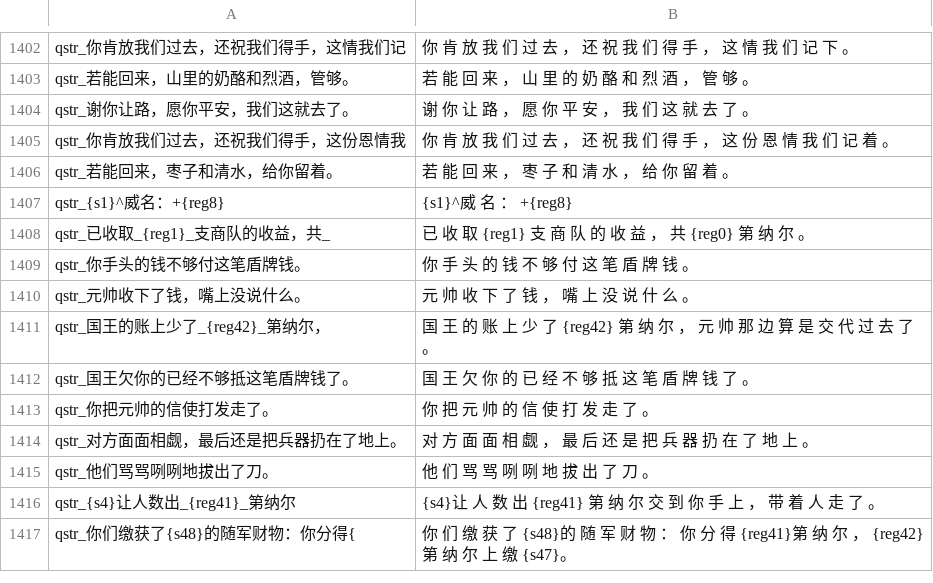
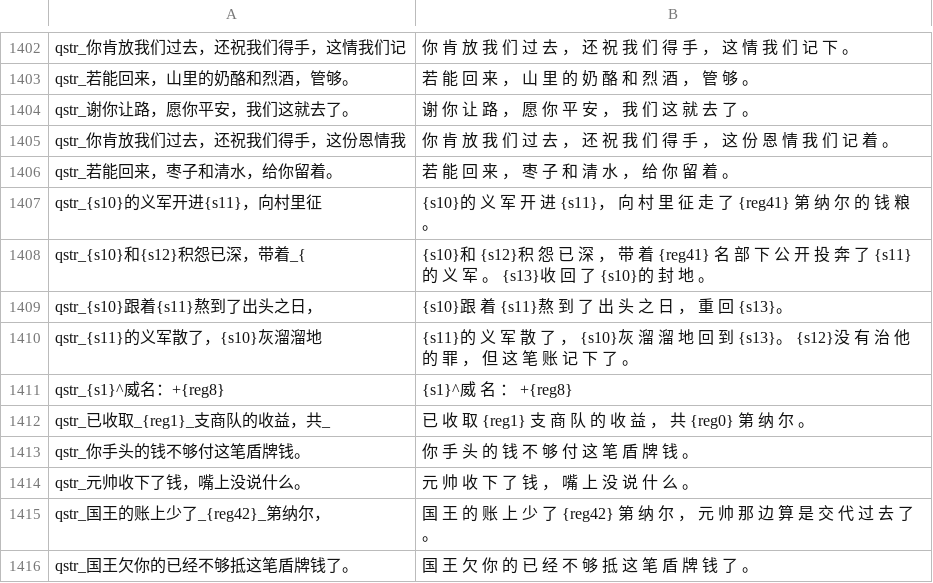
Before and after one commit to Augdgasjkh354-lang/ok, a CSV file: localization/cn_s/quick_strings.csv, drawn as a sheet; only a part is shown, gaps mark what is left out; the shorter side is filled out with more unchanged rows.

```diff
--- a/localization/cn_s/quick_strings.csv
+++ b/localization/cn_s/quick_strings.csv
@@ -1406,2 +1406,6 @@ qstr_你肯放我们过去，还祝我们得手，这份恩情我|你 肯 放
 qstr_若能回来，枣子和清水，给你留着。|若 能 回 来 ， 枣 子 和 清 水 ， 给 你 留 着 。
+qstr_{s10}的义军开进{s11}，向村里征|{s10}的 义 军 开 进 {s11}， 向 村 里 征 走 了 {reg41} 第 纳 尔 的 钱 粮 。
+qstr_{s10}和{s12}积怨已深，带着_{|{s10}和 {s12}积 怨 已 深 ， 带 着 {reg41} 名 部 下 公 开 投 奔 了 {s11}的 义 军 。 {s13}收 回 了 {s10}的 封 地 。
+qstr_{s10}跟着{s11}熬到了出头之日，|{s10}跟 着 {s11}熬 到 了 出 头 之 日 ， 重 回 {s13}。
+qstr_{s11}的义军散了，{s10}灰溜溜地|{s11}的 义 军 散 了 ， {s10}灰 溜 溜 地 回 到 {s13}。 {s12}没 有 治 他 的 罪 ， 但 这 笔 账 记 下 了 。
 qstr_{s1}^威名：+{reg8}|{s1}^威 名 ： +{reg8}
```
Also changed, not shown: localization/cns/quick_strings.csv, 20 other files.
